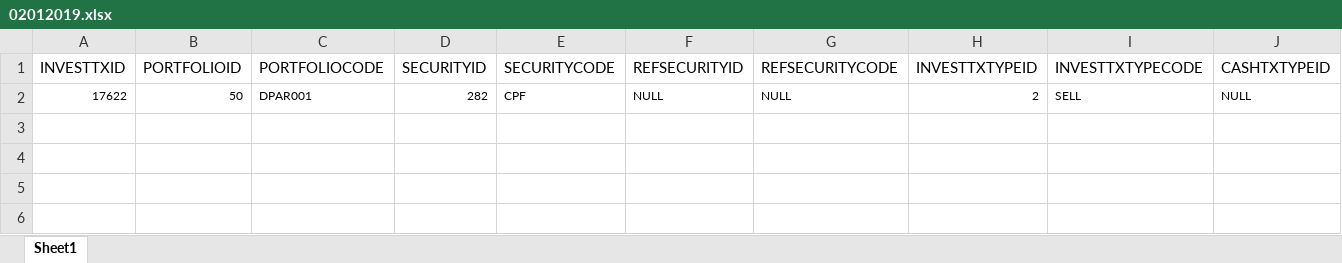
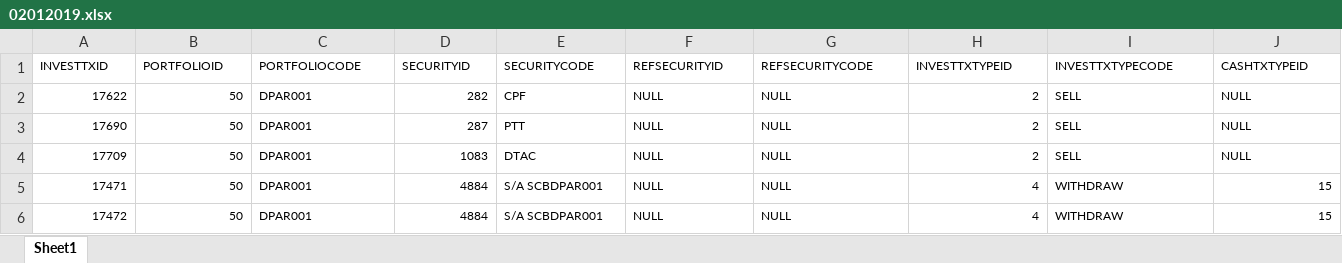
Before and after one commit to taforyou/excelize-echo-postgres, an Excel workbook: 02012019.xlsx, sheet Sheet1, drawn as a sheet; only a part is shown; values as stored, in another font and other column widths than the file's, no borders; rows hold the shown columns only; the diff covers the shown part only; the diff names each change by its address in the sheet, - before the commit and + after, or states it on an @@ line.

```diff
--- a/02012019.xlsx (sheet Sheet1)
+++ b/02012019.xlsx (sheet Sheet1)
@@ A1:J1 text size: smaller @@
+row 3: 17690 | 50 | DPAR001 | 287 | PTT | NULL | NULL | 2 | SELL | NULL
+row 4: 17709 | 50 | DPAR001 | 1083 | DTAC | NULL | NULL | 2 | SELL | NULL
+row 5: 17471 | 50 | DPAR001 | 4884 | S/A SCBDPAR001 | NULL | NULL | 4 | WITHDRAW | 15
+row 6: 17472 | 50 | DPAR001 | 4884 | S/A SCBDPAR001 | NULL | NULL | 4 | WITHDRAW | 15
```
Also changed, not shown: cell formats elsewhere in this sheet, 1 other file.
